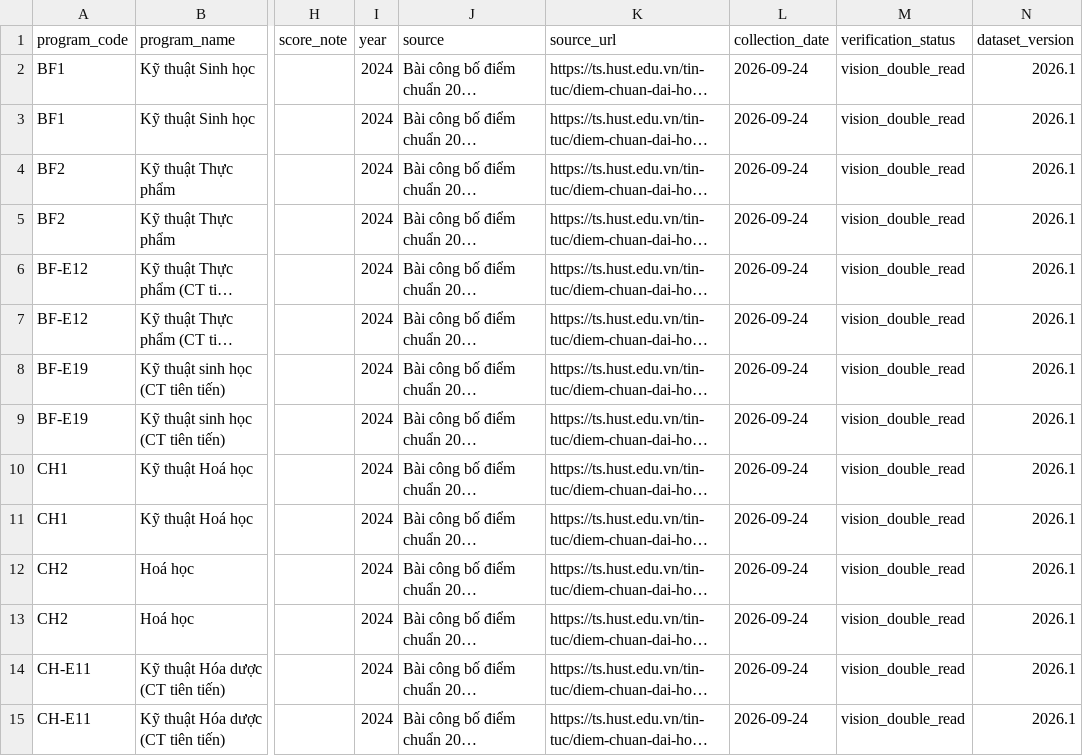
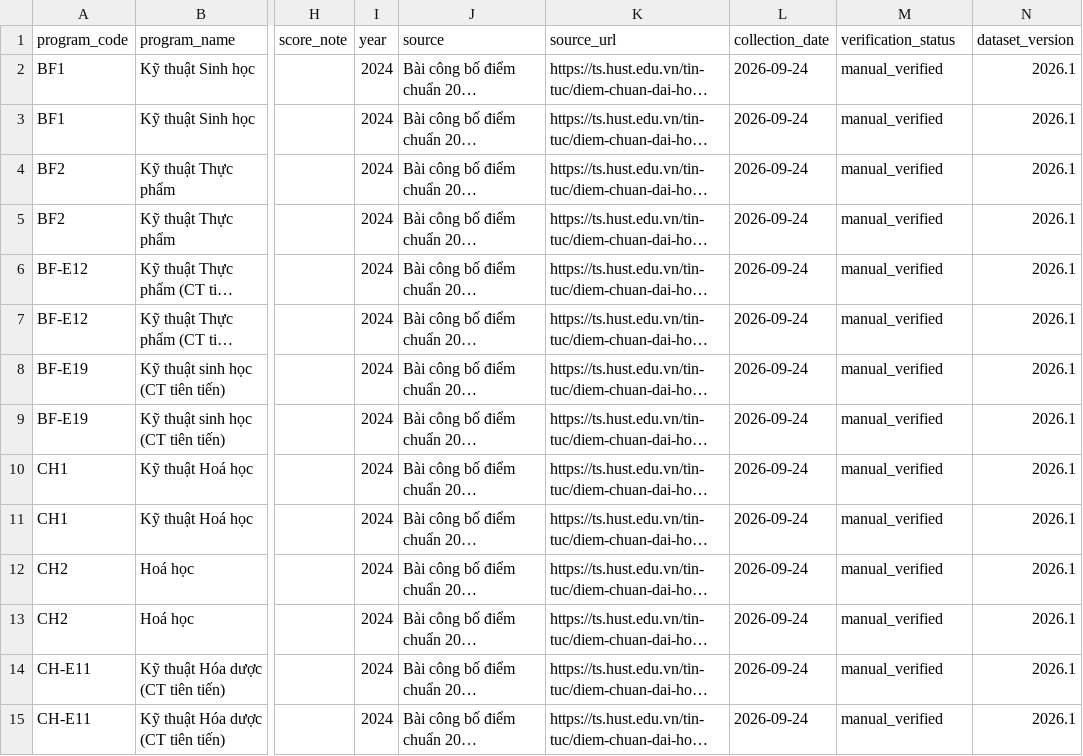
Before and after one commit to thanhdatpham938-hub/Hust_info_admission_chatbot, a CSV file: data/processed/admission_scores_2024.csv, drawn as a sheet; only a part is shown, gaps mark what is left out; long unchanged cells end in …; the diff covers the shown part only; the diff names each change by its address in the sheet, - before the commit and + after, or states it on an @@ line.

```diff
--- a/data/processed/admission_scores_2024.csv
+++ b/data/processed/admission_scores_2024.csv
-M2:M15 (verification_status): vision_double_read
+M2:M15 (verification_status): manual_verified
```
Also changed, not shown: 114 edited cells elsewhere in this file, data/processed/admission_scores_2025.csv, data/processed/admission_scores_2026.csv, 6 other files.
